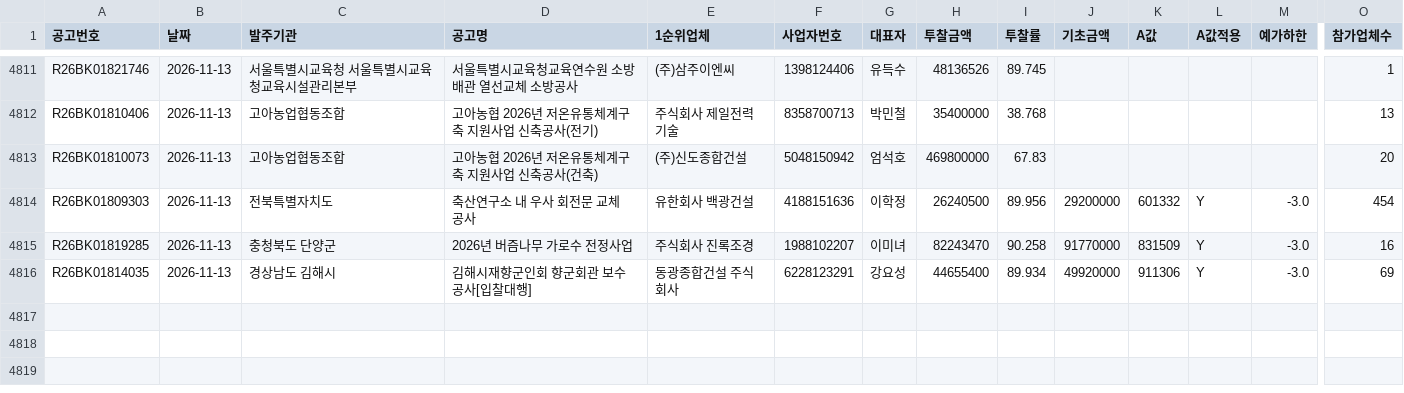
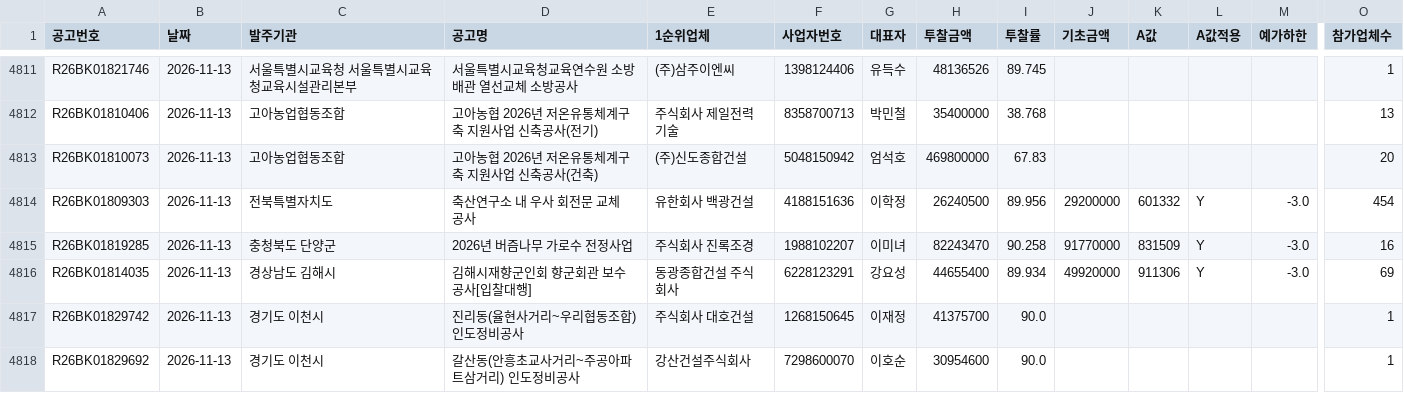
Before and after one commit to kimmyounghwan/K-conmap, a CSV file: data/extra_2026-11.csv, drawn as a sheet; only a part is shown, gaps mark what is left out; rows hold the shown columns only; the diff names each change by its address in the sheet, - before the commit and + after, or states it on an @@ line.

```diff
--- a/data/extra_2026-11.csv
+++ b/data/extra_2026-11.csv
+row 4817: R26BK01829742 | 2026-11-13 | 경기도 이천시 | 진리동(율현사거리~우리협동조합) 인도정비공사 | 주식회사 대호건설 | 1268150645 | 이재정 | 41375700 | 90.0 |  |  |  |  | 1
+row 4818: R26BK01829692 | 2026-11-13 | 경기도 이천시 | 갈산동(안흥초교사거리~주공아파트삼거리) 인도정비공사 | 강산건설주식회사 | 7298600070 | 이호순 | 30954600 | 90.0 |  |  |  |  | 1
```
Also changed, not shown: 1 other file.
